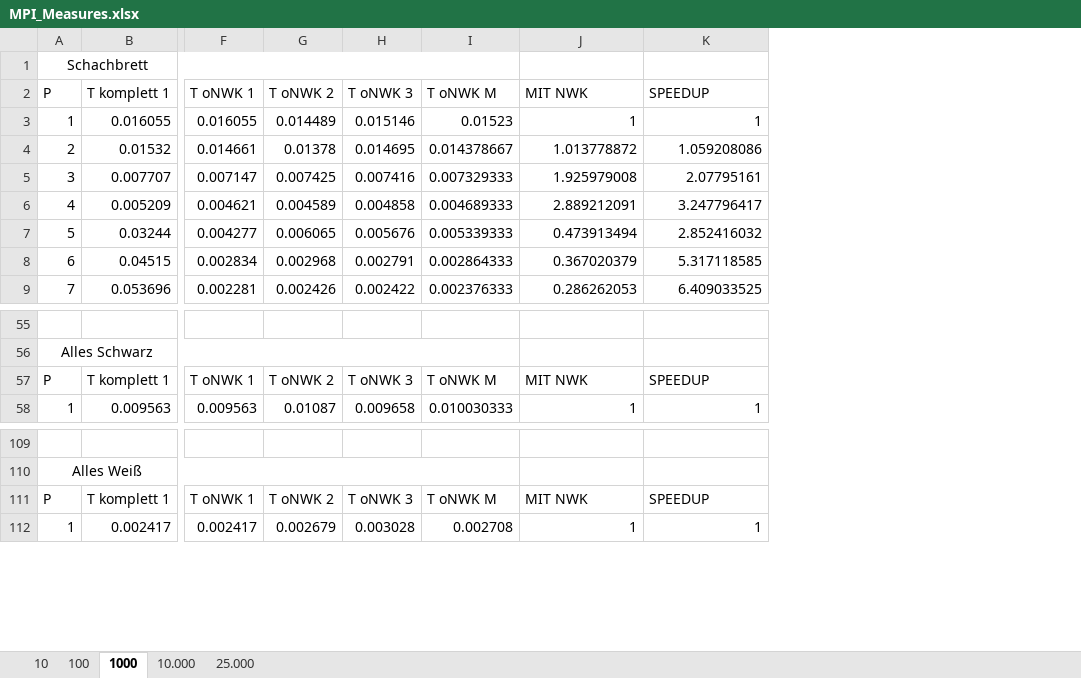
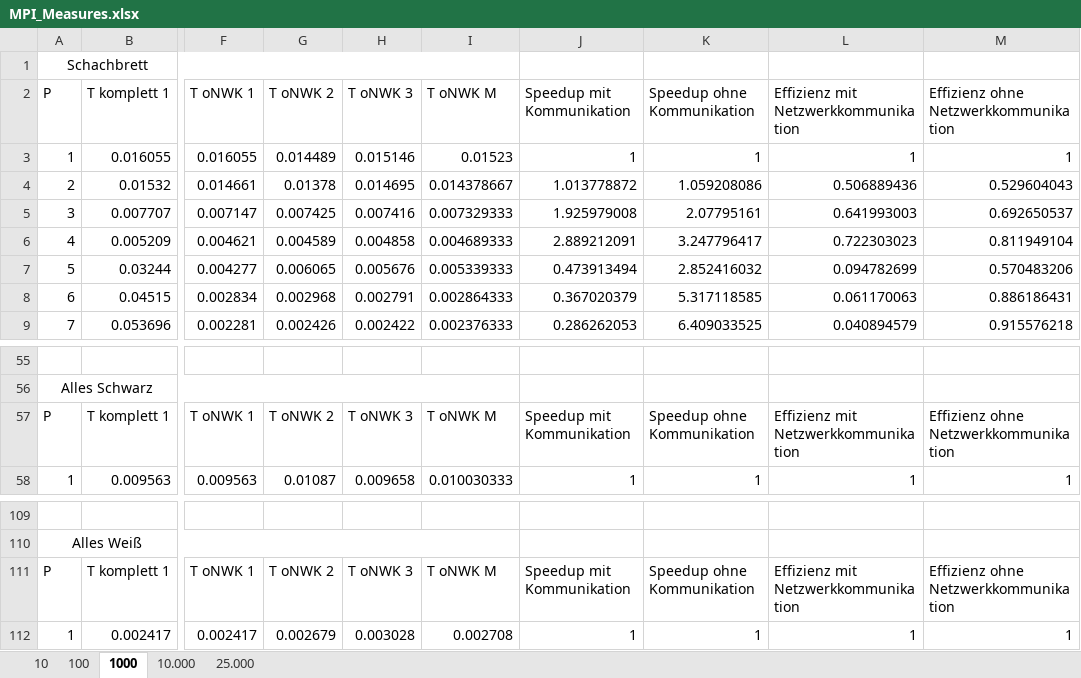
Before and after one commit to MeisterXYZ/MPI_Project, an Excel workbook: _Doku/Resources/MPI_Measures.xlsx, sheet 1000, drawn as a sheet; only a part is shown, gaps mark what is left out; values as stored, in another font and other column widths than the file's, no borders; charts and pictures not drawn; the diff names each change by its address in the sheet, - before the commit and + after, or states it on an @@ line.

```diff
--- a/_Doku/Resources/MPI_Measures.xlsx (sheet 1000)
+++ b/_Doku/Resources/MPI_Measures.xlsx (sheet 1000)
+column L, rows 2-9: Effizienz mit Netzwerkkommunikation | 1 | 0.506889436 | 0.641993003 | 0.722303023 | 0.094782699 | 0.061170063 | 0.040894579; rows 57-58: Effizienz mit Netzwerkkommunikation | 1; rows 111-112: Effizienz mit Netzwerkkommunikation | 1
+column M, rows 2-9: Effizienz ohne Netzwerkkommunikation | 1 | 0.529604043 | 0.692650537 | 0.811949104 | 0.570483206 | 0.886186431 | 0.915576218; rows 57-58: Effizienz ohne Netzwerkkommunikation | 1; rows 111-112: Effizienz ohne Netzwerkkommunikation | 1
-J2: MIT NWK
+J2: Speedup mit Kommunikation
-K2: SPEEDUP
+K2: Speedup ohne Kommunikation
-J57 (Speedup mit Kommunikation): MIT NWK
+J57 (Speedup mit Kommunikation): Speedup mit Kommunikation
-K57 (Speedup ohne Kommunikation): SPEEDUP
+K57 (Speedup ohne Kommunikation): Speedup ohne Kommunikation
-J111 (Speedup mit Kommunikation): MIT NWK
+J111 (Speedup mit Kommunikation): Speedup mit Kommunikation
-K111 (Speedup ohne Kommunikation): SPEEDUP
+K111 (Speedup ohne Kommunikation): Speedup ohne Kommunikation
```
Also changed, not shown: sheet 10.000, sheet 100, sheet 25.000, charts or pictures, 32 other files.
